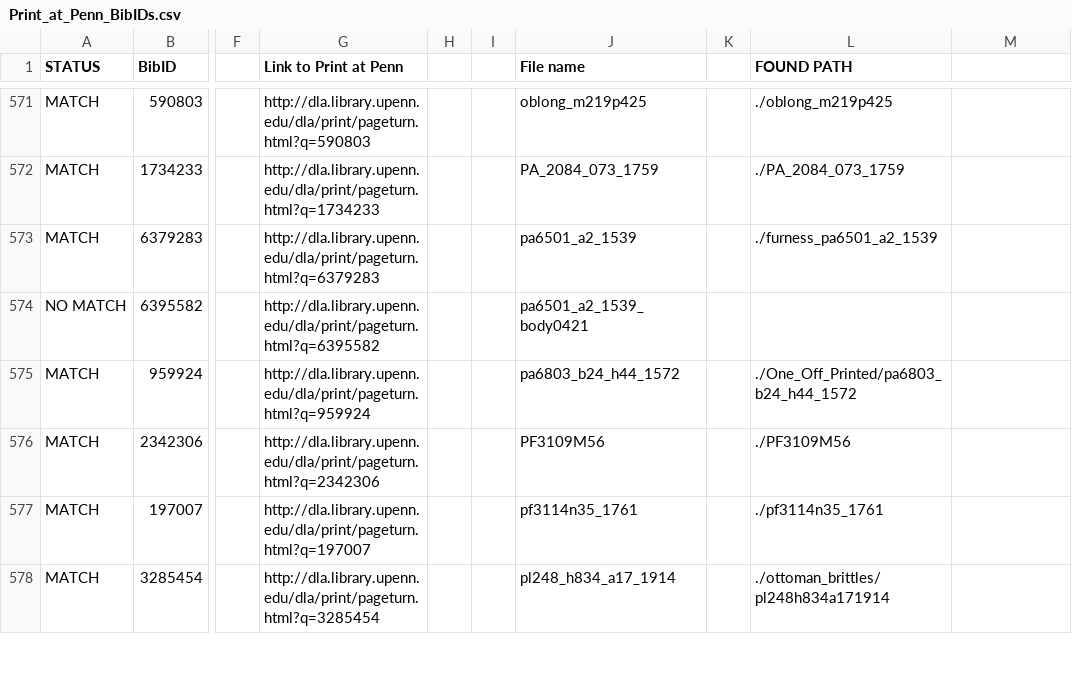
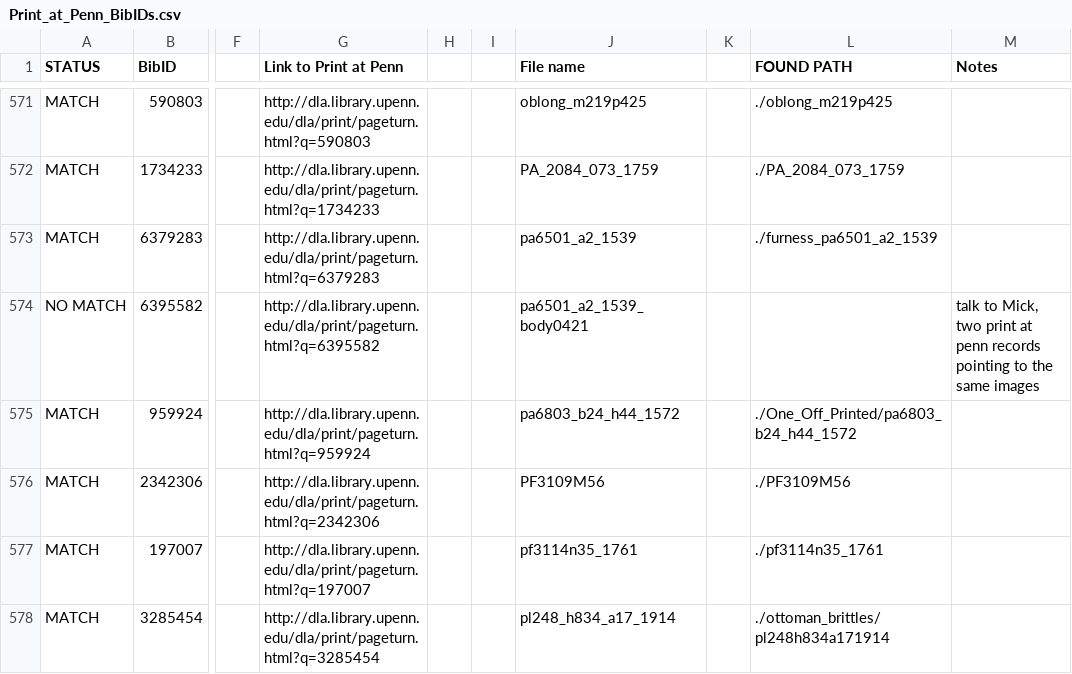
Before and after one commit to demery/col-print-at-penn, a CSV file: data/Print_at_Penn_BibIDs.csv, drawn as a sheet; only a part is shown, gaps mark what is left out; the diff covers the shown part only; the diff names each change by its address in the sheet, - before the commit and + after, or states it on an @@ line.

```diff
--- a/data/Print_at_Penn_BibIDs.csv
+++ b/data/Print_at_Penn_BibIDs.csv
-M1: (empty)
+M1: Notes
-M574 (Notes): (empty)
+M574 (Notes): talk to Mick, two print at penn records pointing to the same images
```
Also changed, not shown: 15 edited cells elsewhere in this file, data/Print_at_Penn_BibIDs-mod.csv, 1 other file.
